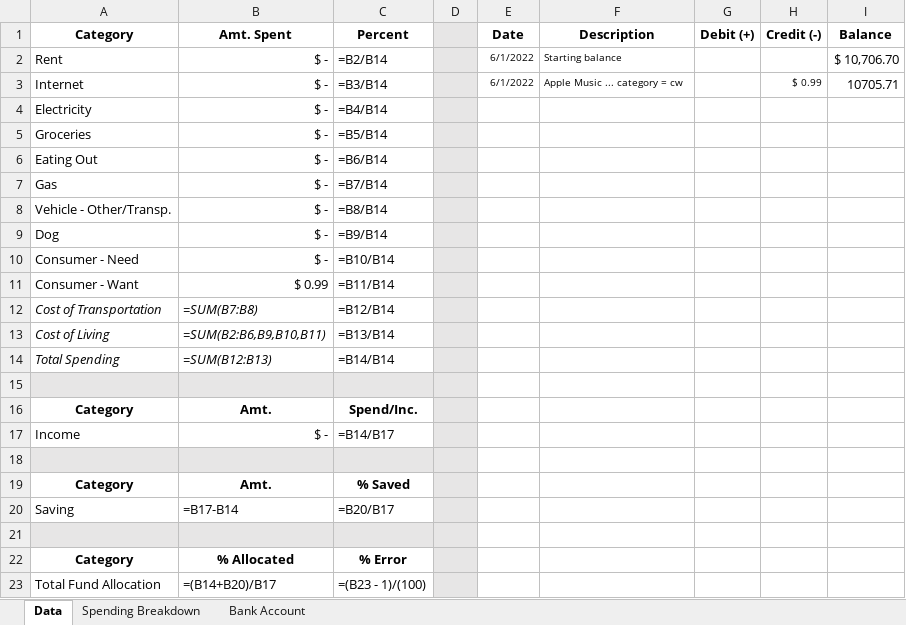
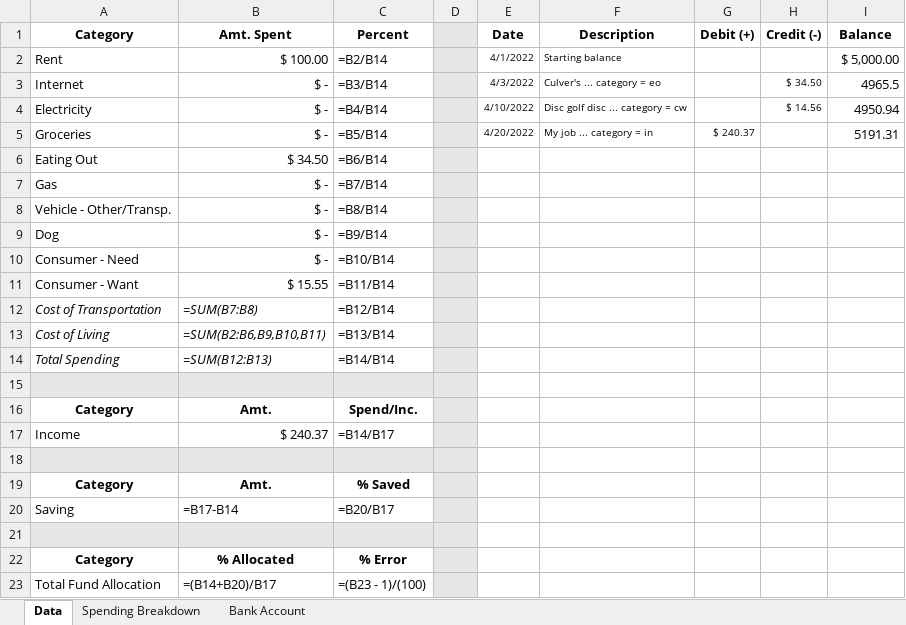
Before and after one commit to straslerj/finance_analyzer, an Excel workbook: example_budget.xlsx, sheet Data, drawn as a sheet; values as stored, in another font and other column widths than the file's, no borders; formulas without a stored value are shown as written; the diff names each change by its address in the sheet, - before the commit and + after, or states it on an @@ line.

```diff
--- a/example_budget.xlsx (sheet Data)
+++ b/example_budget.xlsx (sheet Data)
-B2 (Amt. Spent): $ -
+B2 (Amt. Spent): $ 100.00
-E2 (Date): 6/1/2022
+E2 (Date): 4/1/2022
-I2 (Balance): $ 10,706.70
+I2 (Balance): $ 5,000.00
-E3 (Date): 6/1/2022
+E3 (Date): 4/3/2022
-F3 (Description): Apple Music ... category = cw
+F3 (Description): Culver's ... category = eo
-H3 (Credit (-)): $ 0.99
+H3 (Credit (-)): $ 34.50
-I3 (Balance): 10705.71
+I3 (Balance): 4965.5
-E4 (Date): (empty)
+E4 (Date): 4/10/2022
-F4 (Description): (empty)
+F4 (Description): Disc golf disc ... category = cw
-H4 (Credit (-)): (empty)
+H4 (Credit (-)): $ 14.56
-I4 (Balance): (empty)
+I4 (Balance): 4950.94
-E5 (Date): (empty)
+E5 (Date): 4/20/2022
-F5 (Description): (empty)
+F5 (Description): My job ... category = in
-G5 (Debit (+)): (empty)
+G5 (Debit (+)): $ 240.37
-I5 (Balance): (empty)
+I5 (Balance): 5191.31
-B6 (Amt. Spent): $ -
+B6 (Amt. Spent): $ 34.50
-B11 (Amt. Spent): $ 0.99
+B11 (Amt. Spent): $ 15.55
-B17 (Amt. Spent): $ -
+B17 (Amt. Spent): $ 240.37
```
Also changed, not shown: charts or pictures, 3 other files.
